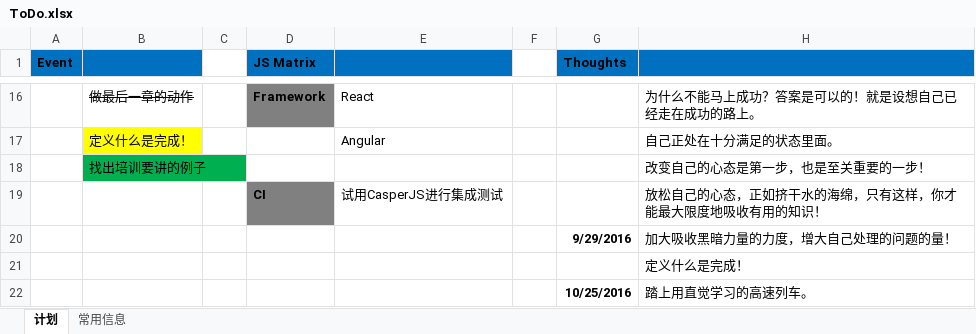
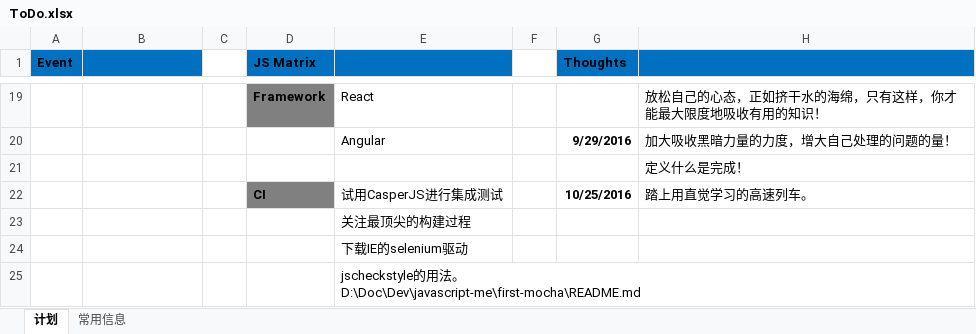
Before and after one commit to agileabc/incoming, an Excel workbook: ToDo.xlsx, sheet 计划, drawn as a sheet; only a part is shown, gaps mark what is left out; values as stored, in another font and other column widths than the file's, no borders; removed rows and columns are numbered as before the commit, all else as after; ↵ is a line break in a cell; the diff covers the shown part only; the diff names each change by its address in the sheet, - before the commit and + after, or states it on an @@ line.

```diff
--- a/ToDo.xlsx (sheet 计划)
+++ b/ToDo.xlsx (sheet 计划)
-B19: 做最后一章的动作
+B19: (empty)
-H19: 为什么不能马上成功？答案是可以的！就是设想自己已经走在成功的路上。
+H19: 放松自己的心态，正如挤干水的海绵，只有这样，你才能最大限度地吸收有用的知识！
-row 17:  | 定义什么是完成！ |  |  | Angular |  |  | 自己正处在十分满足的状态里面。
-row 18:  | 找出培训要讲的例子 |  |  |  |  |  | 改变自己的心态是第一步，也是至关重要的一步！
-row 19:  |  |  | CI | 试用CasperJS进行集成测试 |  |  | 放松自己的心态，正如挤干水的海绵，只有这样，你才能最大限度地吸收有用的知识！
-E20: (empty)
+E20: Angular
-D22 (JS Matrix): (empty)
+D22 (JS Matrix): CI
-D22 fill: none
+D22 fill: #808080
-E22: (empty)
+E22: 试用CasperJS进行集成测试
+row 23:  |  |  |  | 关注最顶尖的构建过程
+row 24:  |  |  |  | 下载IE的selenium驱动
+row 25:  |  |  |  | jscheckstyle的用法。 ↵ D:\Doc\Dev\javascript-me\first-mocha\README.md
```
Also changed, not shown: 6 added rows, 3 removed rows, 21 edited cells and cell formats elsewhere in this sheet, 2 other files.
